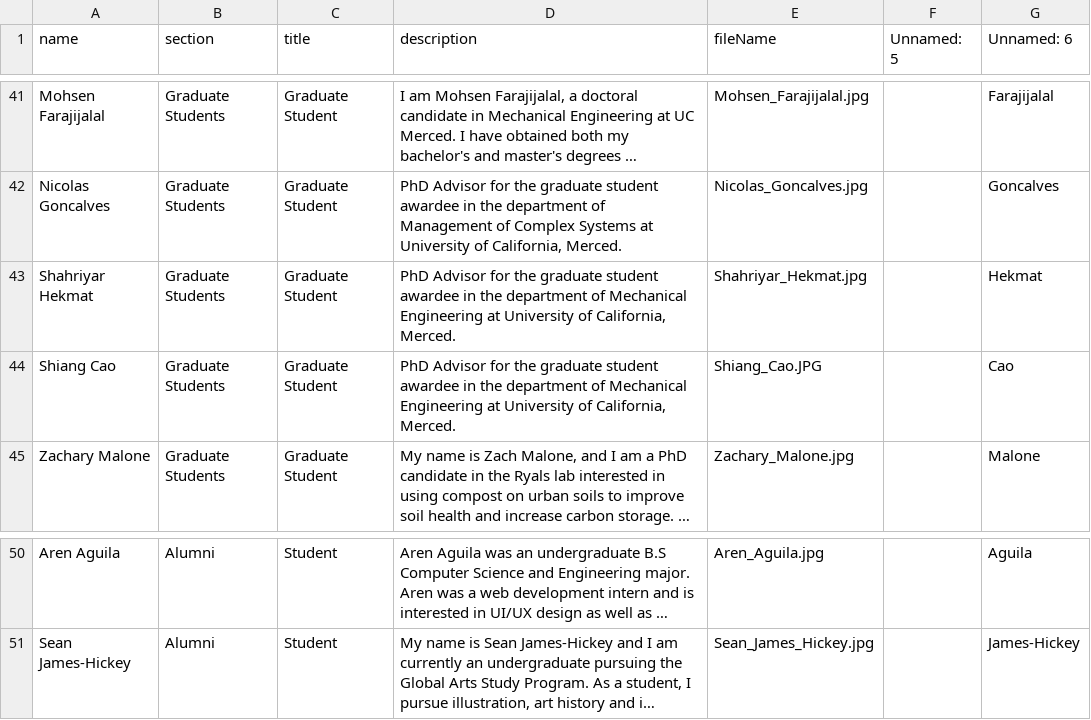
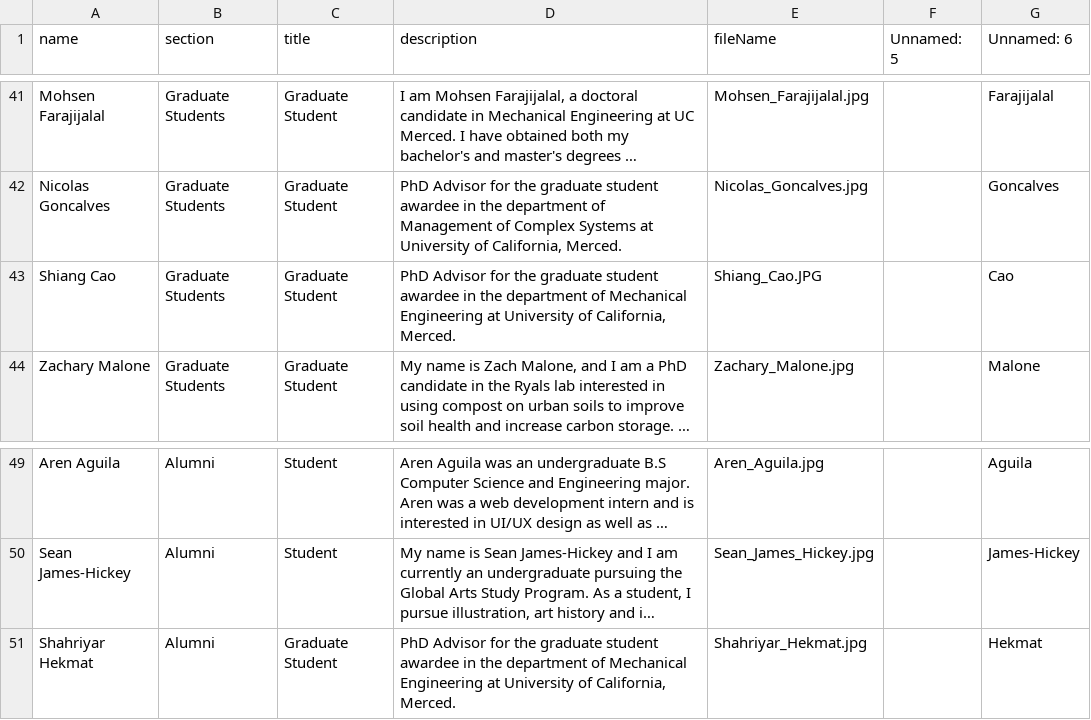
Before and after one commit to citris-ucmerced/F3, a CSV file: src/assets/sheets/staff.csv, drawn as a sheet; only a part is shown, gaps mark what is left out; long unchanged cells end in …; removed rows and columns are numbered as before the commit, all else as after; the diff names each change by its address in the sheet, - before the commit and + after, or states it on an @@ line.

Commit message:
Added Shahriyar to alumni

```diff
--- a/src/assets/sheets/staff.csv
+++ b/src/assets/sheets/staff.csv
-row 43: Shahriyar Hekmat | Graduate Students | Graduate Student | PhD Advisor for the graduate student awardee in the department of Mechanical Engineering at University of California, Merced. | Shahriyar_Hekmat.jpg |  | Hekmat
+row 51: Shahriyar Hekmat | Alumni | Graduate Student | PhD Advisor for the graduate student awardee in the department of Mechanical Engineering at University of California, Merced. | Shahriyar_Hekmat.jpg |  | Hekmat
```
